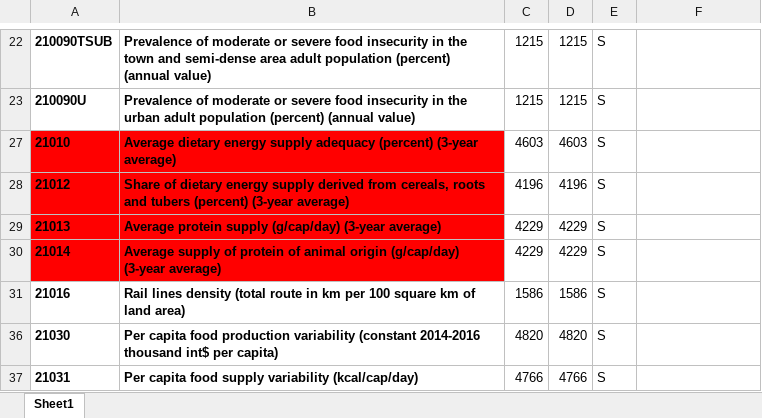
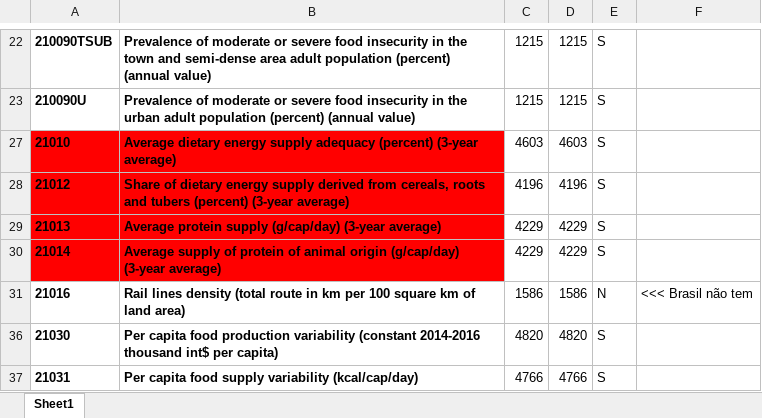
Before and after one commit to edgarlauutfpr/202404_trabalho_ux, an Excel workbook: output/food_security_industry_features_analysis.xlsx, sheet Sheet1, drawn as a sheet; only a part is shown, gaps mark what is left out; values as stored, in another font and other column widths than the file's, no borders; the diff names each change by its address in the sheet, - before the commit and + after, or states it on an @@ line.

```diff
--- a/output/food_security_industry_features_analysis.xlsx (sheet Sheet1)
+++ b/output/food_security_industry_features_analysis.xlsx (sheet Sheet1)
-E31: S
+E31: N
-F31: (empty)
+F31: <<< Brasil não tem
```
Also changed, not shown: data/food_security_industry_pivot.xlsx, output/food_security_industry_features.xlsx, 4 other files.
